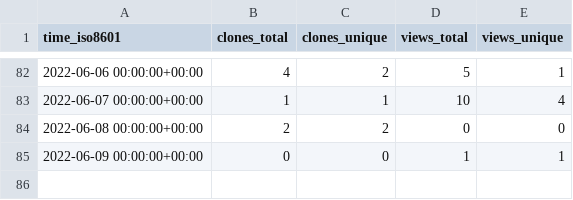
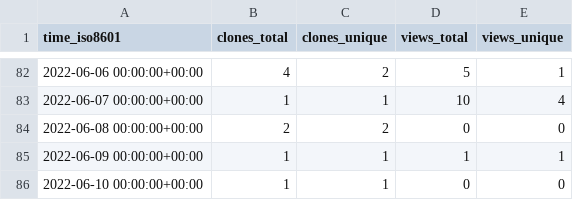
Before and after one commit to AirbusDefenceAndSpace/vispa, a CSV file: AirbusDefenceAndSpace/vispa/ghrs-data/views_clones_aggregate.csv, drawn as a sheet; only a part is shown, gaps mark what is left out.

```diff
--- a/AirbusDefenceAndSpace/vispa/ghrs-data/views_clones_aggregate.csv
+++ b/AirbusDefenceAndSpace/vispa/ghrs-data/views_clones_aggregate.csv
@@ -84,2 +84,3 @@ time_iso8601,clones_total,clones_unique,views_total,views_unique
 2022-06-08 00:00:00+00:00,2,2,0,0
-2022-06-09 00:00:00+00:00,0,0,1,1
+2022-06-09 00:00:00+00:00,1,1,1,1
+2022-06-10 00:00:00+00:00,1,1,0,0
```
Also changed, not shown: 1 other file.
